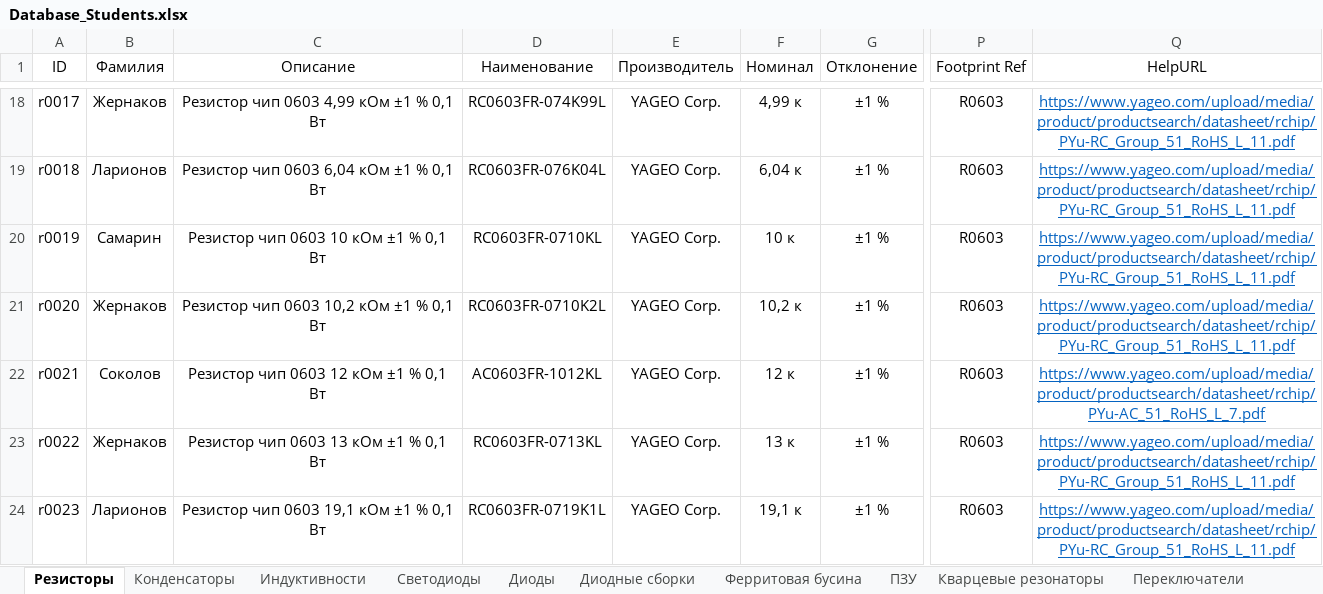
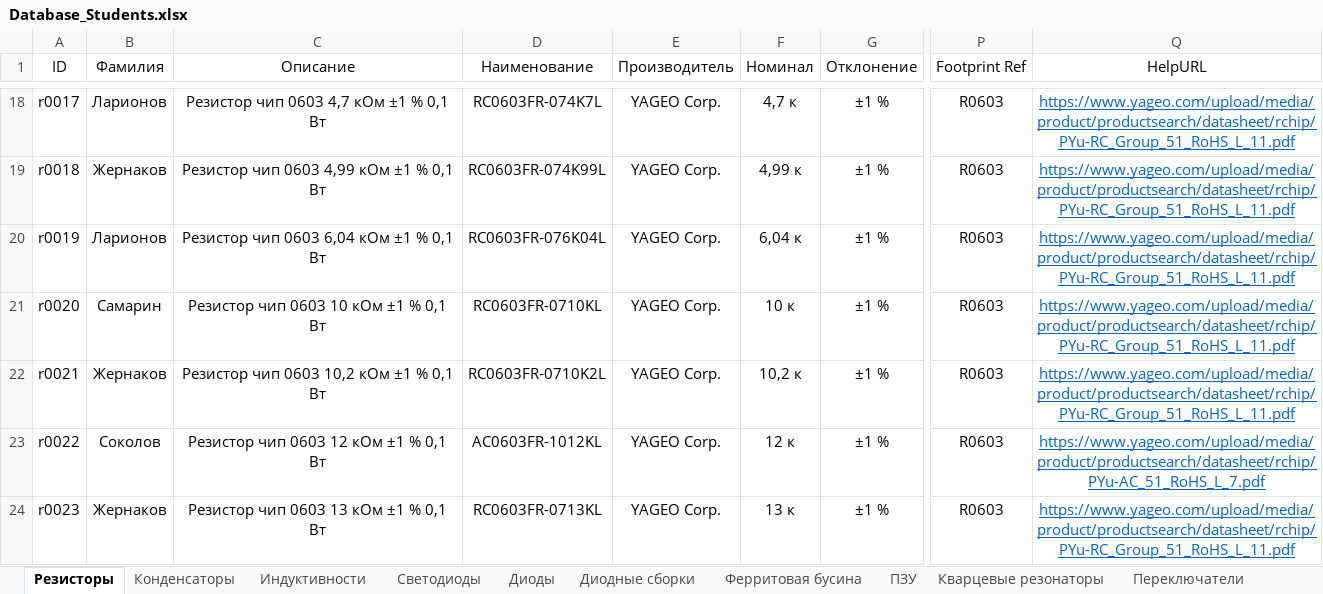
Before and after one commit to TonyCooT/Altium_BEng, an Excel workbook: library/Database_Students.xlsx, sheet Резисторы, drawn as a sheet; only a part is shown, gaps mark what is left out; values as stored, in another font and other column widths than the file's, no borders; the diff covers the shown part only; the diff names each change by its address in the sheet, - before the commit and + after, or states it on an @@ line.

Commit message:
Резистор на 510 ом

```diff
--- a/library/Database_Students.xlsx (sheet Резисторы)
+++ b/library/Database_Students.xlsx (sheet Резисторы)
-B18 (Фамилия): Жернаков
+B18 (Фамилия): Ларионов
-C18 (Описание): Резистор чип 0603 4,99 кОм ±1 % 0,1 Вт
+C18 (Описание): Резистор чип 0603 4,7 кОм ±1 % 0,1 Вт
-D18 (Наименование): RC0603FR-074K99L
+D18 (Наименование): RC0603FR-074K7L
-F18 (Номинал): 4,99 к
+F18 (Номинал): 4,7 к
-B19 (Фамилия): Ларионов
+B19 (Фамилия): Жернаков
-C19 (Описание): Резистор чип 0603 6,04 кОм ±1 % 0,1 Вт
+C19 (Описание): Резистор чип 0603 4,99 кОм ±1 % 0,1 Вт
-D19 (Наименование): RC0603FR-076K04L
+D19 (Наименование): RC0603FR-074K99L
-F19 (Номинал): 6,04 к
+F19 (Номинал): 4,99 к
-B20 (Фамилия): Самарин
+B20 (Фамилия): Ларионов
-C20 (Описание): Резистор чип 0603 10 кОм ±1 % 0,1 Вт
+C20 (Описание): Резистор чип 0603 6,04 кОм ±1 % 0,1 Вт
-D20 (Наименование): RC0603FR-0710KL
+D20 (Наименование): RC0603FR-076K04L
-F20 (Номинал): 10 к
+F20 (Номинал): 6,04 к
-B21 (Фамилия): Жернаков
+B21 (Фамилия): Самарин
-C21 (Описание): Резистор чип 0603 10,2 кОм ±1 % 0,1 Вт
+C21 (Описание): Резистор чип 0603 10 кОм ±1 % 0,1 Вт
-D21 (Наименование): RC0603FR-0710K2L
+D21 (Наименование): RC0603FR-0710KL
-F21 (Номинал): 10,2 к
+F21 (Номинал): 10 к
-B22 (Фамилия): Соколов
+B22 (Фамилия): Жернаков
-C22 (Описание): Резистор чип 0603 12 кОм ±1 % 0,1 Вт
+C22 (Описание): Резистор чип 0603 10,2 кОм ±1 % 0,1 Вт
-D22 (Наименование): AC0603FR-1012KL
+D22 (Наименование): RC0603FR-0710K2L
-F22 (Номинал): 12 к
+F22 (Номинал): 10,2 к
-Q22 (HelpURL): https://www.yageo.com/upload/media/product/productsearch/datasheet/rchip/PYu-AC_51_RoHS_L_7.pdf
+Q22 (HelpURL): https://www.yageo.com/upload/media/product/productsearch/datasheet/rchip/PYu-RC_Group_51_RoHS_L_11.pdf
-B23 (Фамилия): Жернаков
+B23 (Фамилия): Соколов
-C23 (Описание): Резистор чип 0603 13 кОм ±1 % 0,1 Вт
+C23 (Описание): Резистор чип 0603 12 кОм ±1 % 0,1 Вт
-D23 (Наименование): RC0603FR-0713KL
+D23 (Наименование): AC0603FR-1012KL
-F23 (Номинал): 13 к
+F23 (Номинал): 12 к
-Q23 (HelpURL): https://www.yageo.com/upload/media/product/productsearch/datasheet/rchip/PYu-RC_Group_51_RoHS_L_11.pdf
+Q23 (HelpURL): https://www.yageo.com/upload/media/product/productsearch/datasheet/rchip/PYu-AC_51_RoHS_L_7.pdf
-B24 (Фамилия): Ларионов
+B24 (Фамилия): Жернаков
-C24 (Описание): Резистор чип 0603 19,1 кОм ±1 % 0,1 Вт
+C24 (Описание): Резистор чип 0603 13 кОм ±1 % 0,1 Вт
-D24 (Наименование): RC0603FR-0719K1L
+D24 (Наименование): RC0603FR-0713KL
-F24 (Номинал): 19,1 к
+F24 (Номинал): 13 к
```
Also changed, not shown: 1 added row and 102 edited cells elsewhere in this sheet.
